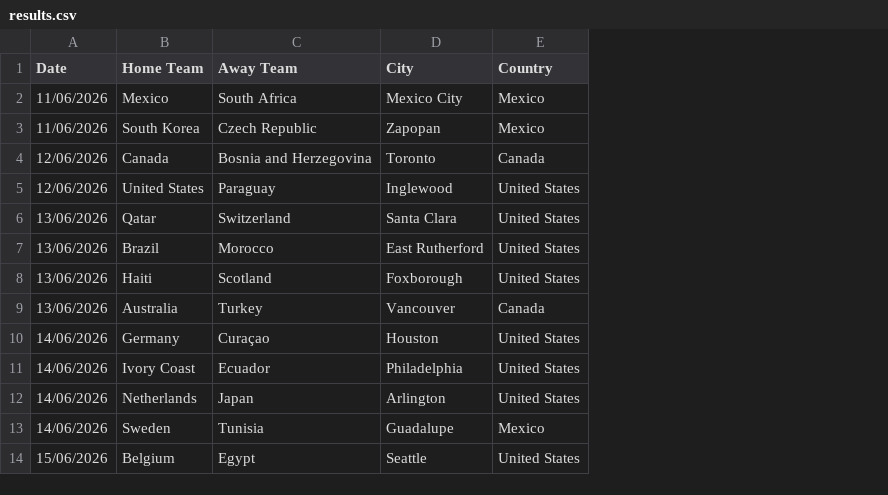
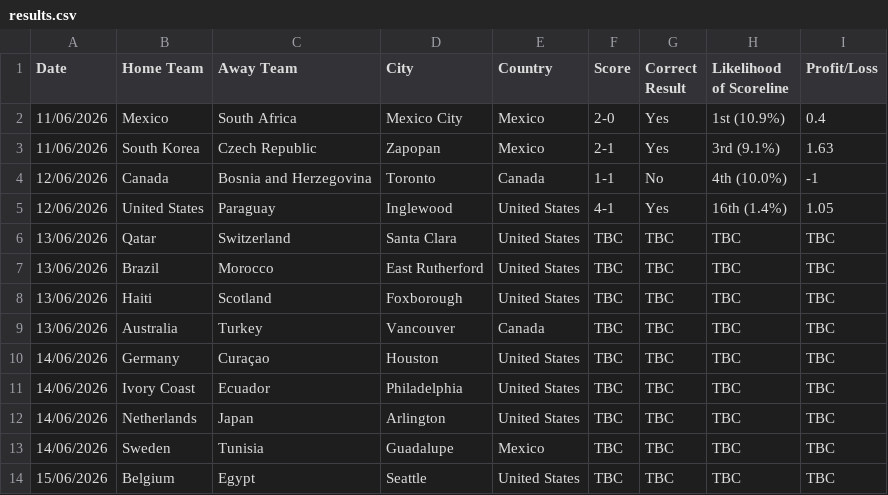
Before and after one commit to Gregeasts/World_Cup_Predictor, a CSV file: results.csv, drawn as a sheet; only a part is shown; the diff names each change by its address in the sheet, - before the commit and + after, or states it on an @@ line.

```diff
--- a/results.csv
+++ b/results.csv
+column F (Score), rows 2-14: 2-0 | 2-1 | 1-1 | 4-1 | TBC | TBC | TBC | TBC | TBC | TBC | TBC | TBC | TBC
+column G (Correct Result), rows 2-14: Yes | Yes | No | Yes | TBC | TBC | TBC | TBC | TBC | TBC | TBC | TBC | TBC
+column H (Likelihood of Scoreline), rows 2-14: 1st (10.9%) | 3rd (9.1%) | 4th (10.0%) | 16th (1.4%) | TBC | TBC | TBC | TBC | TBC | TBC | TBC | TBC | TBC
+column I (Profit/Loss), rows 2-14: 0.4 | 1.63 | -1 | 1.05 | TBC | TBC | TBC | TBC | TBC | TBC | TBC | TBC | TBC
```
Also changed, not shown: 1 other file.
